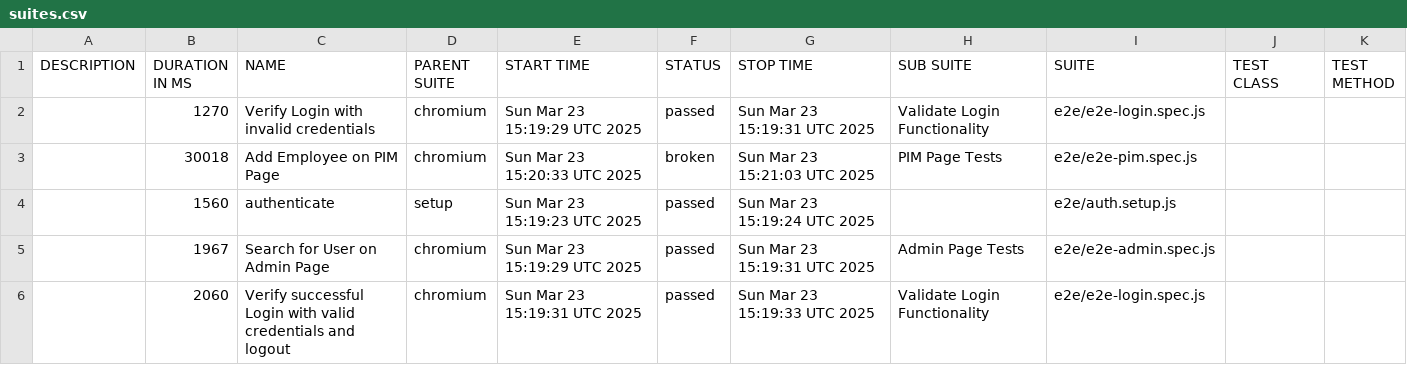
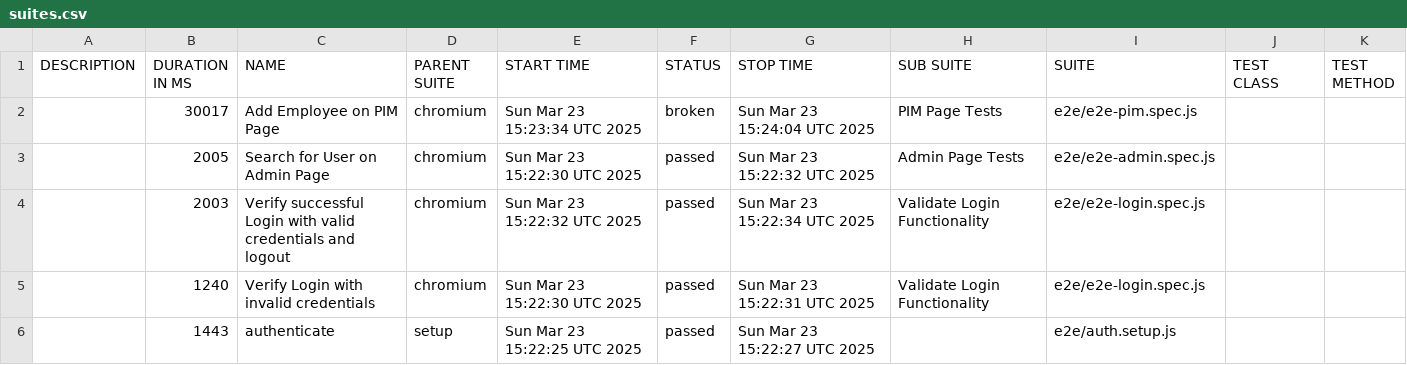
Before and after one commit to saeedkhan-github/TEST-WITH-PLAYWRIGHT, a CSV file: data/suites.csv, drawn as a sheet.

```diff
--- a/data/suites.csv
+++ b/data/suites.csv
@@ -1,6 +1,6 @@
 "DESCRIPTION","DURATION IN MS","NAME","PARENT SUITE","START TIME","STATUS","STOP TIME","SUB SUITE","SUITE","TEST CLASS","TEST METHOD"
-"","1270","Verify Login with invalid credentials","chromium","Sun Mar 23 15:19:29 UTC 2025","passed","Sun Mar 23 15:19:31 UTC 2025","Validate Login Functionality","e2e/e2e-login.spec.js","",""
-"","30018","Add Employee on PIM Page","chromium","Sun Mar 23 15:20:33 UTC 2025","broken","Sun Mar 23 15:21:03 UTC 2025","PIM Page Tests","e2e/e2e-pim.spec.js","",""
-"","1560","authenticate","setup","Sun Mar 23 15:19:23 UTC 2025","passed","Sun Mar 23 15:19:24 UTC 2025","","e2e/auth.setup.js","",""
-"","1967","Search for User on Admin Page","chromium","Sun Mar 23 15:19:29 UTC 2025","passed","Sun Mar 23 15:19:31 UTC 2025","Admin Page Tests","e2e/e2e-admin.spec.js","",""
-"","2060","Verify successful Login with valid credentials and logout","chromium","Sun Mar 23 15:19:31 UTC 2025","passed","Sun Mar 23 15:19:33 UTC 2025","Validate Login Functionality","e2e/e2e-login.spec.js","",""
+"","30017","Add Employee on PIM Page","chromium","Sun Mar 23 15:23:34 UTC 2025","broken","Sun Mar 23 15:24:04 UTC 2025","PIM Page Tests","e2e/e2e-pim.spec.js","",""
+"","2005","Search for User on Admin Page","chromium","Sun Mar 23 15:22:30 UTC 2025","passed","Sun Mar 23 15:22:32 UTC 2025","Admin Page Tests","e2e/e2e-admin.spec.js","",""
+"","2003","Verify successful Login with valid credentials and logout","chromium","Sun Mar 23 15:22:32 UTC 2025","passed","Sun Mar 23 15:22:34 UTC 2025","Validate Login Functionality","e2e/e2e-login.spec.js","",""
+"","1240","Verify Login with invalid credentials","chromium","Sun Mar 23 15:22:30 UTC 2025","passed","Sun Mar 23 15:22:31 UTC 2025","Validate Login Functionality","e2e/e2e-login.spec.js","",""
+"","1443","authenticate","setup","Sun Mar 23 15:22:25 UTC 2025","passed","Sun Mar 23 15:22:27 UTC 2025","","e2e/auth.setup.js","",""
```
Also changed, not shown: 35 other files.
